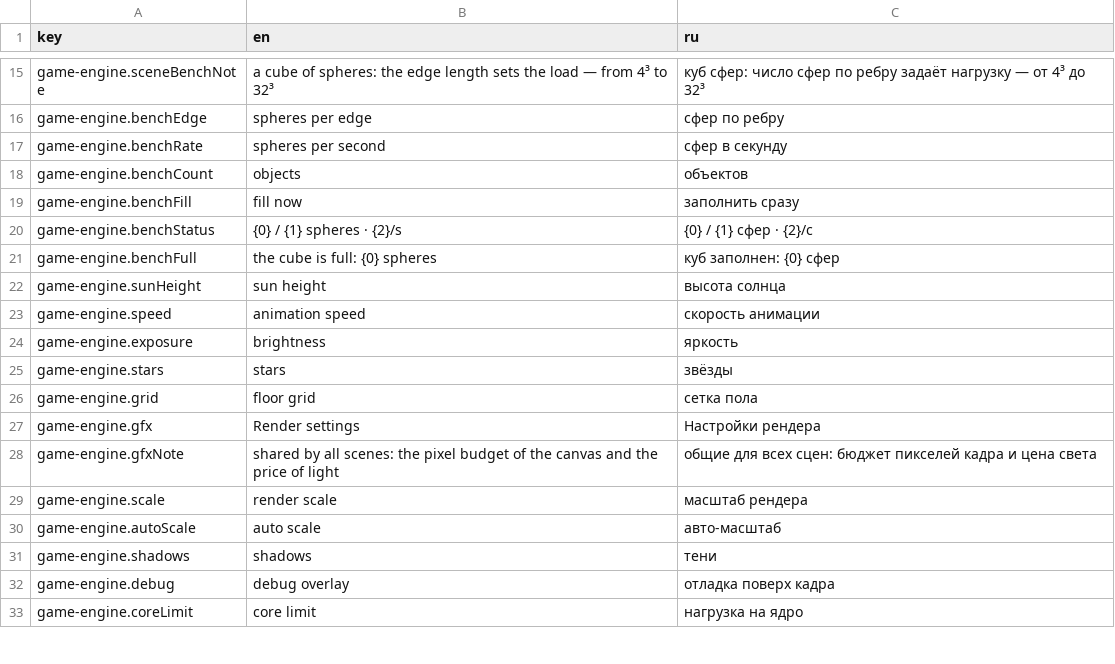
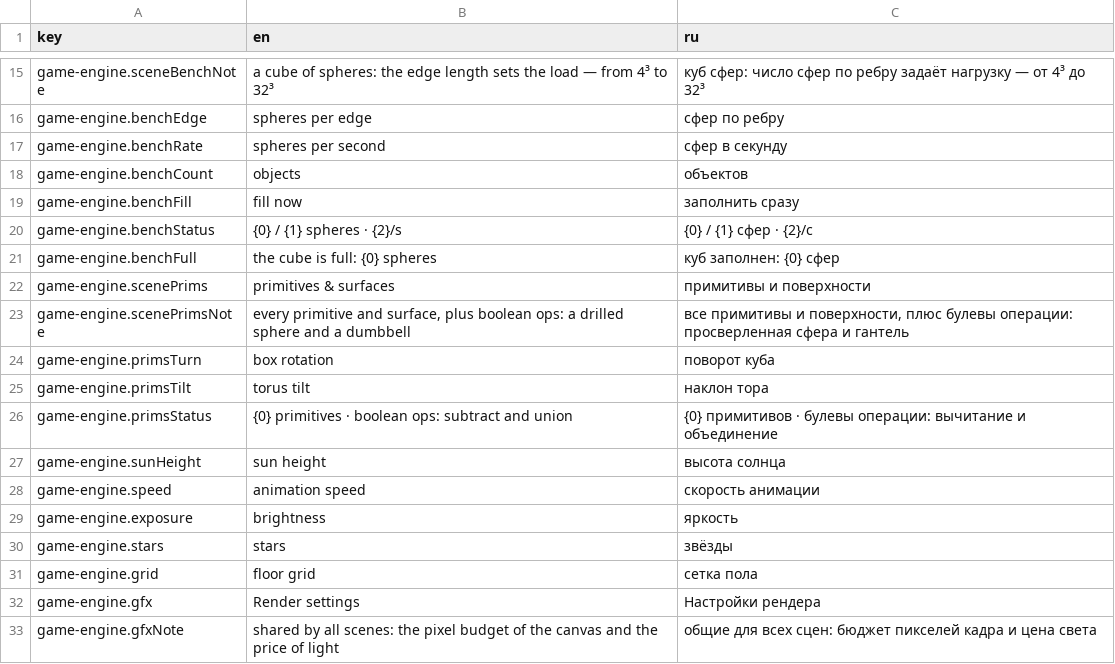
Before and after one commit to dperegudov61/mini-apps, a TSV file: apps/game-engine/strings.tsv, drawn as a sheet; only a part is shown, gaps mark what is left out; the shorter side is filled out with more unchanged rows.

Commit message:
game-engine: примитивы, поверхности и булевы операции (v1.14.0)
Сфера, ориентированный куб (центр+размеры+поворот), тор (решатель квартики), конус и цилиндр с наклонными срезами, бесконечная плоскость, прямоугольник, треугольник. Нормали, отсев задних граней (изнутри прозрачно), флаг «вывернуть», задел под карту нормалей (matId). CSG-интерпретатор (объединение/пересечение/вычитание) по зависимостям объектов. Новая сцена «примитивы и поверхности», фабрики GE.Prim.*.

Co-authored-by: Chatbox <chatbox@chatboxai.com>

```diff
--- a/apps/game-engine/strings.tsv
+++ b/apps/game-engine/strings.tsv
@@ -21,2 +21,7 @@ game-engine.benchStatus	{0} / {1} spheres · {2}/s	{0} / {1} сфер · {2}/с
 game-engine.benchFull	the cube is full: {0} spheres	куб заполнен: {0} сфер
+game-engine.scenePrims	primitives & surfaces	примитивы и поверхности
+game-engine.scenePrimsNote	every primitive and surface, plus boolean ops: a drilled sphere and a dumbbell	все примитивы и поверхности, плюс булевы операции: просверленная сфера и гантель
+game-engine.primsTurn	box rotation	поворот куба
+game-engine.primsTilt	torus tilt	наклон тора
+game-engine.primsStatus	{0} primitives · boolean ops: subtract and union	{0} примитивов · булевы операции: вычитание и объединение
 game-engine.sunHeight	sun height	высота солнца
```
Also changed, not shown: 11 other files.
